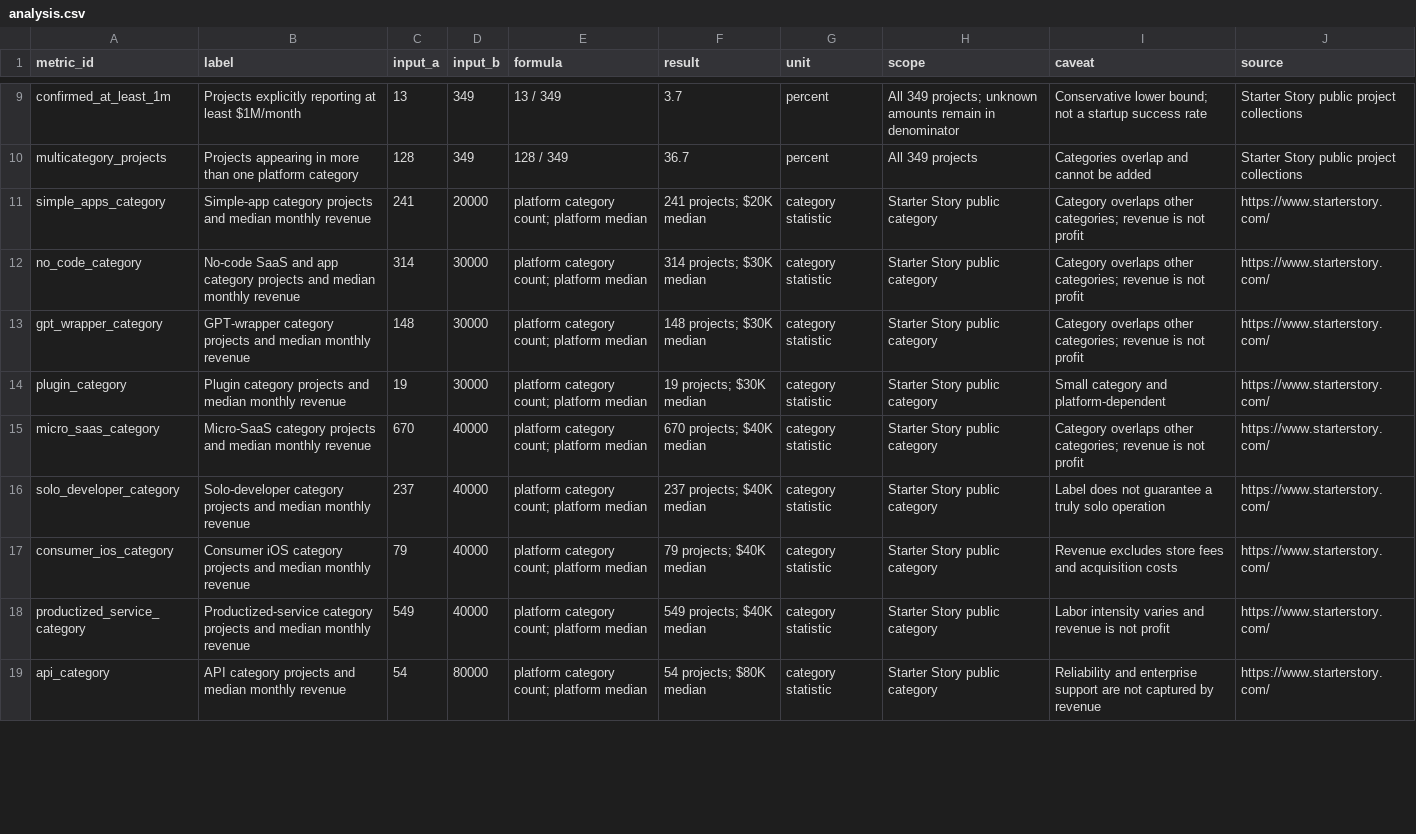
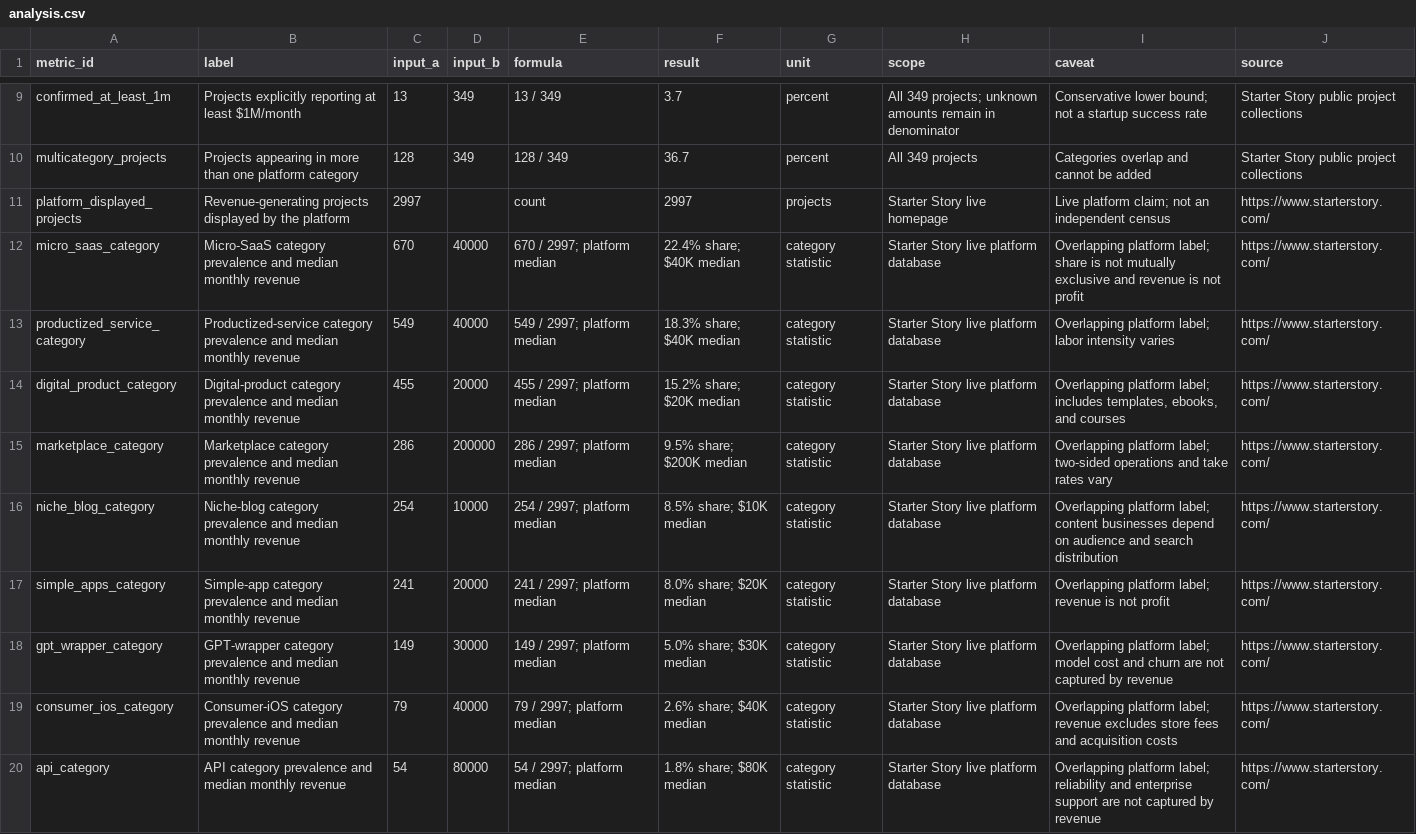
Before and after one commit to onovich/Research, a CSV file: reports/starter-story-vibe-coding-businesses/analysis.csv, drawn as a sheet; only a part is shown, gaps mark what is left out; removed rows and columns are numbered as before the commit, all else as after; the diff covers the shown part only; the diff names each change by its address in the sheet, - before the commit and + after, or states it on an @@ line.

Commit message:
Clarify Starter Story business taxonomy

```diff
--- a/reports/starter-story-vibe-coding-businesses/analysis.csv
+++ b/reports/starter-story-vibe-coding-businesses/analysis.csv
+row 11: platform_displayed_projects | Revenue-generating projects displayed by the platform | 2997 |  | count | 2997 | projects | Starter Story live homepage | Live platform claim; not an independent census | https://www.starterstory.com/
+row 12: micro_saas_category | Micro-SaaS category prevalence and median monthly revenue | 670 | 40000 | 670 / 2997; platform median | 22.4% share; $40K median | category statistic | Starter Story live platform database | Overlapping platform label; share is not mutually exclusive and revenue is not profit | https://www.starterstory.com/
+row 13: productized_service_category | Productized-service category prevalence and median monthly revenue | 549 | 40000 | 549 / 2997; platform median | 18.3% share; $40K median | category statistic | Starter Story live platform database | Overlapping platform label; labor intensity varies | https://www.starterstory.com/
+row 14: digital_product_category | Digital-product category prevalence and median monthly revenue | 455 | 20000 | 455 / 2997; platform median | 15.2% share; $20K median | category statistic | Starter Story live platform database | Overlapping platform label; includes templates, ebooks, and courses | https://www.starterstory.com/
+row 15: marketplace_category | Marketplace category prevalence and median monthly revenue | 286 | 200000 | 286 / 2997; platform median | 9.5% share; $200K median | category statistic | Starter Story live platform database | Overlapping platform label; two-sided operations and take rates vary | https://www.starterstory.com/
+row 16: niche_blog_category | Niche-blog category prevalence and median monthly revenue | 254 | 10000 | 254 / 2997; platform median | 8.5% share; $10K median | category statistic | Starter Story live platform database | Overlapping platform label; content businesses depend on audience and search distribution | https://www.starterstory.com/
-B17 (label): Simple-app category projects and median…
+B17 (label): Simple-app category prevalence and median…
-E17 (formula): platform category count; platform median
+E17 (formula): 241 / 2997; platform median
-F17 (result): 241 projects; $20K median
+F17 (result): 8.0% share; $20K median
-H17 (scope): Starter Story public category
+H17 (scope): Starter Story live platform database
-I17 (caveat): Category overlaps other categories; revenue is…
+I17 (caveat): Overlapping platform label; revenue is…
-row 12: no_code_category | No-code SaaS and app category projects and median monthly revenue | 314 | 30000 | platform category count; platform median | 314 projects; $30K median | category statistic | Starter Story public category | Category overlaps other categories; revenue is not profit | https://www.starterstory.com/
-B18 (label): GPT-wrapper category projects and median…
+B18 (label): GPT-wrapper category prevalence and median…
-C18 (input_a): 148
+C18 (input_a): 149
-E18 (formula): platform category count; platform median
+E18 (formula): 149 / 2997; platform median
-F18 (result): 148 projects; $30K median
+F18 (result): 5.0% share; $30K median
-H18 (scope): Starter Story public category
+H18 (scope): Starter Story live platform database
-I18 (caveat): Category overlaps other categories; revenue is not profit
+I18 (caveat): Overlapping platform label; model cost and churn are not captured by revenue
-row 14: plugin_category | Plugin category projects and median monthly revenue | 19 | 30000 | platform category count; platform median | 19 projects; $30K median | category statistic | Starter Story public category | Small category and platform-dependent | https://www.starterstory.com/
-row 15: micro_saas_category | Micro-SaaS category projects and median monthly revenue | 670 | 40000 | platform category count; platform median | 670 projects; $40K median | category statistic | Starter Story public category | Category overlaps other categories; revenue is not profit | https://www.starterstory.com/
-row 16: solo_developer_category | Solo-developer category projects and median monthly revenue | 237 | 40000 | platform category count; platform median | 237 projects; $40K median | category statistic | Starter Story public category | Label does not guarantee a truly solo operation | https://www.starterstory.com/
-B19 (label): Consumer iOS category projects and median…
+B19 (label): Consumer-iOS category prevalence and median…
-E19 (formula): platform category count; platform median
+E19 (formula): 79 / 2997; platform median
-F19 (result): 79 projects; $40K median
+F19 (result): 2.6% share; $40K median
-H19 (scope): Starter Story public category
+H19 (scope): Starter Story live platform database
-I19 (caveat): Revenue excludes store…
+I19 (caveat): Overlapping platform label; revenue excludes store…
-row 18: productized_service_category | Productized-service category projects and median monthly revenue | 549 | 40000 | platform category count; platform median | 549 projects; $40K median | category statistic | Starter Story public category | Labor intensity varies and revenue is not profit | https://www.starterstory.com/
-B20 (label): API category projects and median…
+B20 (label): API category prevalence and median…
-E20 (formula): platform category count; platform median
+E20 (formula): 54 / 2997; platform median
-F20 (result): 54 projects; $80K median
+F20 (result): 1.8% share; $80K median
-H20 (scope): Starter Story public category
+H20 (scope): Starter Story live platform database
-I20 (caveat): Reliability and enterprise…
+I20 (caveat): Overlapping platform label; reliability and enterprise…
```
Also changed, not shown: 1 added row and 1 removed row elsewhere in this file, reports/starter-story-vibe-coding-businesses/category-summary.csv, site/starter-story-vibe-coding-businesses/category-summary.csv, 12 other files.
